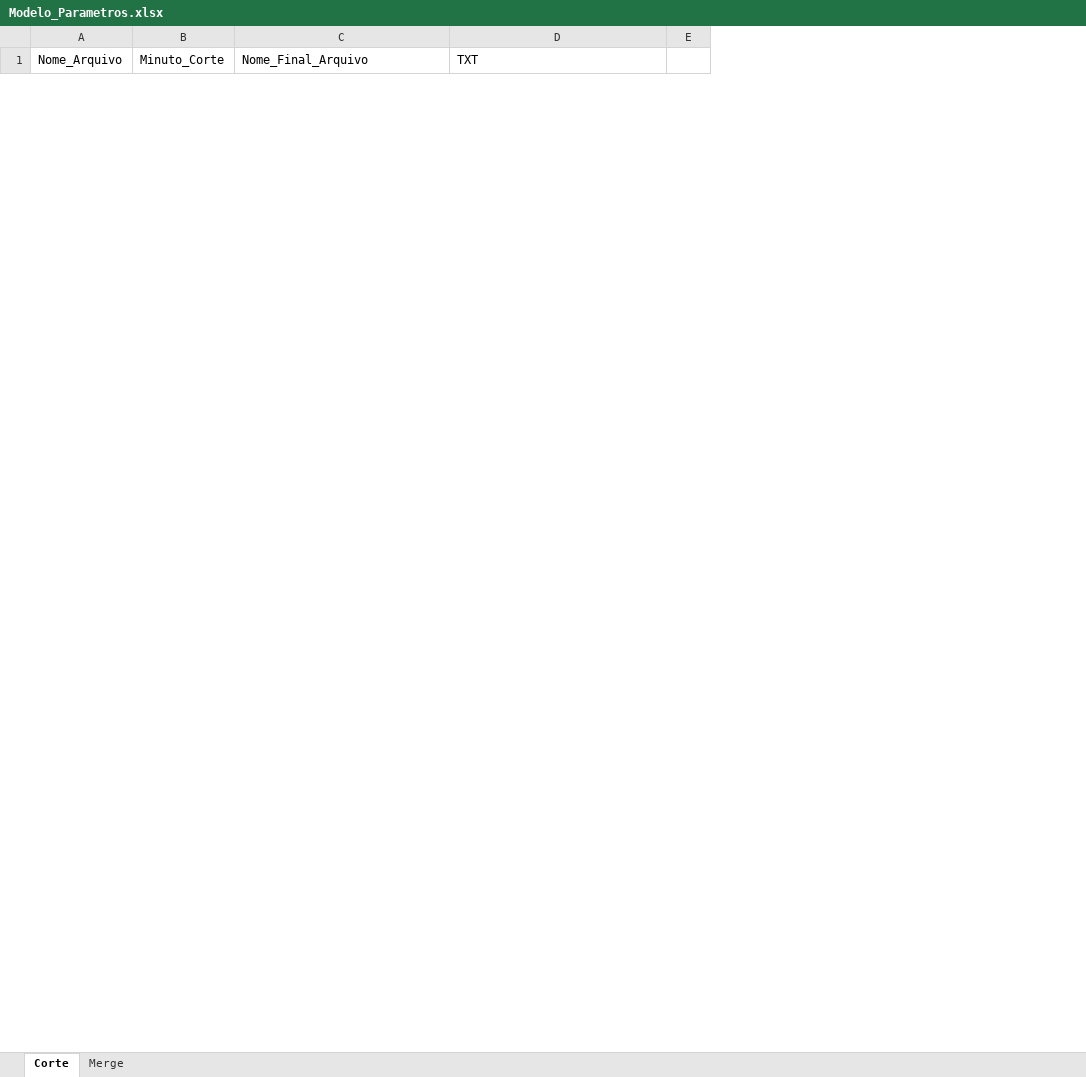
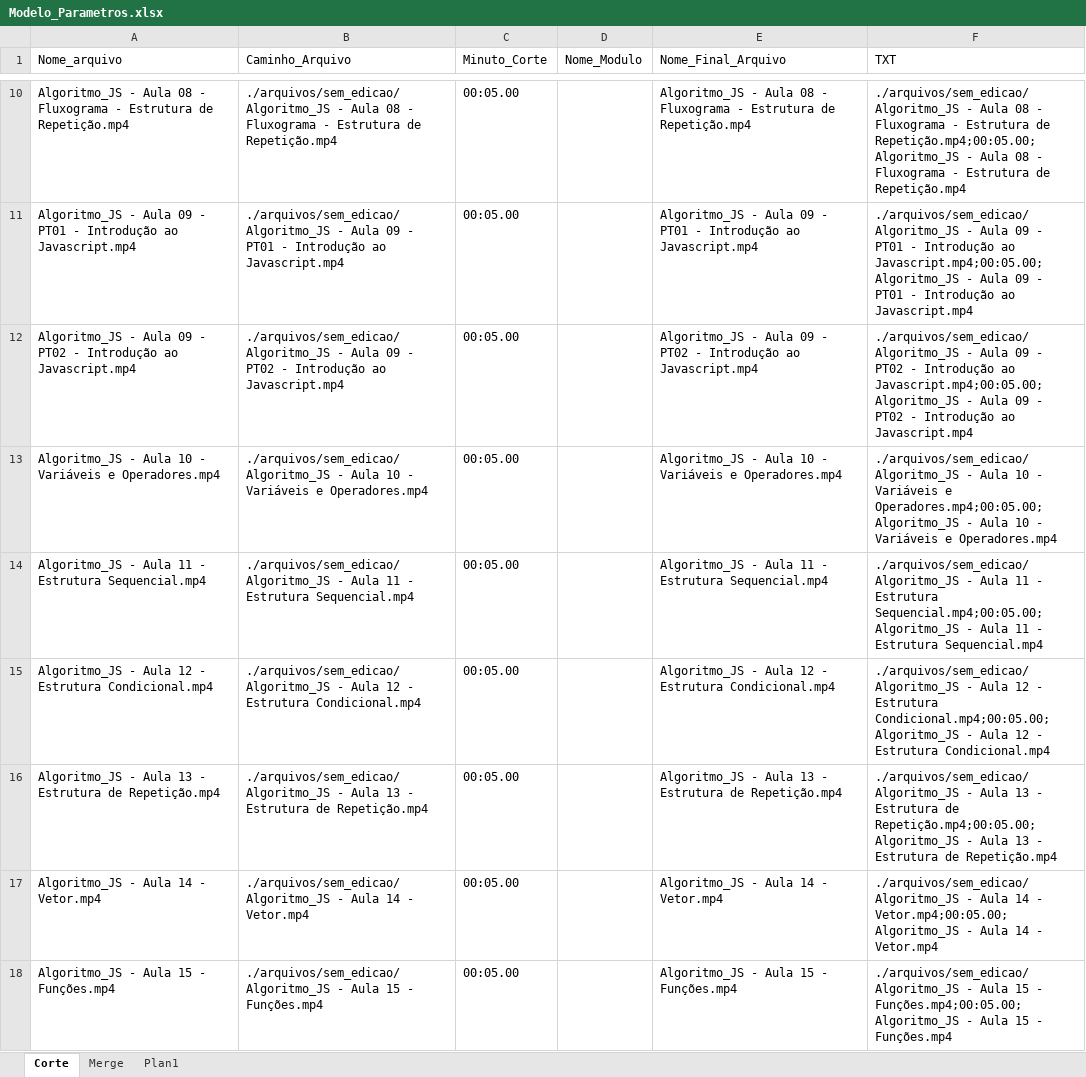
Before and after one commit to felyppetilly/Robo_Edicao, an Excel workbook: arquivos/parametros/Modelo_Parametros.xlsx, sheet Corte, drawn as a sheet; only a part is shown, gaps mark what is left out; values as stored, in another font and other column widths than the file's, no borders; removed rows and columns are numbered as before the commit, all else as after; the diff covers the shown part only; the diff names each change by its address in the sheet, - before the commit and + after, or states it on an @@ line.

```diff
--- a/arquivos/parametros/Modelo_Parametros.xlsx (sheet Corte)
+++ b/arquivos/parametros/Modelo_Parametros.xlsx (sheet Corte)
+sheet tab: Plan1
-column A (Nome_Arquivo), empty
+column A (Nome_arquivo), empty
+column B (Caminho_Arquivo), empty
+column D (Nome_Modulo), empty
-column E, empty
+row 10: Algoritmo_JS - Aula 08 - Fluxograma - Estrutura de Repetição.mp4 | ./arquivos/sem_edicao/Algoritmo_JS - Aula 08 - Fluxograma - Estrutura de Repetição.mp4 | 00:05.00 |  | Algoritmo_JS - Aula 08 - Fluxograma - Estrutura de Repetição.mp4 | ./arquivos/sem_edicao/Algoritmo_JS - Aula 08 - Fluxograma - Estrutura de Repetição.mp4;00:05.00;Algoritmo_JS - Aula 08 - Fluxograma - Estrutura de Repetição.mp4
+row 11: Algoritmo_JS - Aula 09 - PT01 - Introdução ao Javascript.mp4 | ./arquivos/sem_edicao/Algoritmo_JS - Aula 09 - PT01 - Introdução ao Javascript.mp4 | 00:05.00 |  | Algoritmo_JS - Aula 09 - PT01 - Introdução ao Javascript.mp4 | ./arquivos/sem_edicao/Algoritmo_JS - Aula 09 - PT01 - Introdução ao Javascript.mp4;00:05.00;Algoritmo_JS - Aula 09 - PT01 - Introdução ao Javascript.mp4
+row 12: Algoritmo_JS - Aula 09 - PT02 - Introdução ao Javascript.mp4 | ./arquivos/sem_edicao/Algoritmo_JS - Aula 09 - PT02 - Introdução ao Javascript.mp4 | 00:05.00 |  | Algoritmo_JS - Aula 09 - PT02 - Introdução ao Javascript.mp4 | ./arquivos/sem_edicao/Algoritmo_JS - Aula 09 - PT02 - Introdução ao Javascript.mp4;00:05.00;Algoritmo_JS - Aula 09 - PT02 - Introdução ao Javascript.mp4
+row 13: Algoritmo_JS - Aula 10 - Variáveis e Operadores.mp4 | ./arquivos/sem_edicao/Algoritmo_JS - Aula 10 - Variáveis e Operadores.mp4 | 00:05.00 |  | Algoritmo_JS - Aula 10 - Variáveis e Operadores.mp4 | ./arquivos/sem_edicao/Algoritmo_JS - Aula 10 - Variáveis e Operadores.mp4;00:05.00;Algoritmo_JS - Aula 10 - Variáveis e Operadores.mp4
+row 14: Algoritmo_JS - Aula 11 - Estrutura Sequencial.mp4 | ./arquivos/sem_edicao/Algoritmo_JS - Aula 11 - Estrutura Sequencial.mp4 | 00:05.00 |  | Algoritmo_JS - Aula 11 - Estrutura Sequencial.mp4 | ./arquivos/sem_edicao/Algoritmo_JS - Aula 11 - Estrutura Sequencial.mp4;00:05.00;Algoritmo_JS - Aula 11 - Estrutura Sequencial.mp4
+row 15: Algoritmo_JS - Aula 12 - Estrutura Condicional.mp4 | ./arquivos/sem_edicao/Algoritmo_JS - Aula 12 - Estrutura Condicional.mp4 | 00:05.00 |  | Algoritmo_JS - Aula 12 - Estrutura Condicional.mp4 | ./arquivos/sem_edicao/Algoritmo_JS - Aula 12 - Estrutura Condicional.mp4;00:05.00;Algoritmo_JS - Aula 12 - Estrutura Condicional.mp4
+row 16: Algoritmo_JS - Aula 13 - Estrutura de Repetição.mp4 | ./arquivos/sem_edicao/Algoritmo_JS - Aula 13 - Estrutura de Repetição.mp4 | 00:05.00 |  | Algoritmo_JS - Aula 13 - Estrutura de Repetição.mp4 | ./arquivos/sem_edicao/Algoritmo_JS - Aula 13 - Estrutura de Repetição.mp4;00:05.00;Algoritmo_JS - Aula 13 - Estrutura de Repetição.mp4
+row 17: Algoritmo_JS - Aula 14 - Vetor.mp4 | ./arquivos/sem_edicao/Algoritmo_JS - Aula 14 - Vetor.mp4 | 00:05.00 |  | Algoritmo_JS - Aula 14 - Vetor.mp4 | ./arquivos/sem_edicao/Algoritmo_JS - Aula 14 - Vetor.mp4;00:05.00;Algoritmo_JS - Aula 14 - Vetor.mp4
+row 18: Algoritmo_JS - Aula 15 - Funções.mp4 | ./arquivos/sem_edicao/Algoritmo_JS - Aula 15 - Funções.mp4 | 00:05.00 |  | Algoritmo_JS - Aula 15 - Funções.mp4 | ./arquivos/sem_edicao/Algoritmo_JS - Aula 15 - Funções.mp4;00:05.00;Algoritmo_JS - Aula 15 - Funções.mp4
```
Also changed, not shown: 8 added rows and 1 removed row elsewhere in this sheet, sheet Merge, 25 other files.
